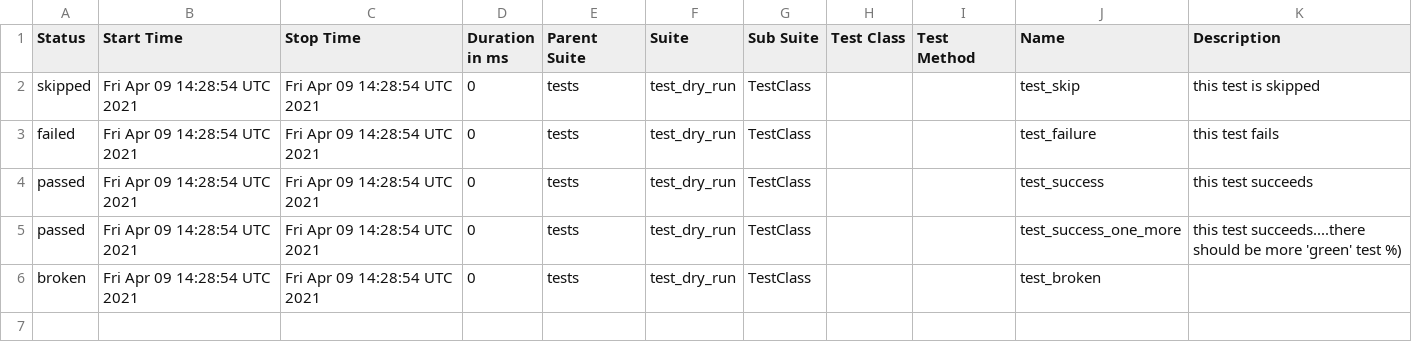
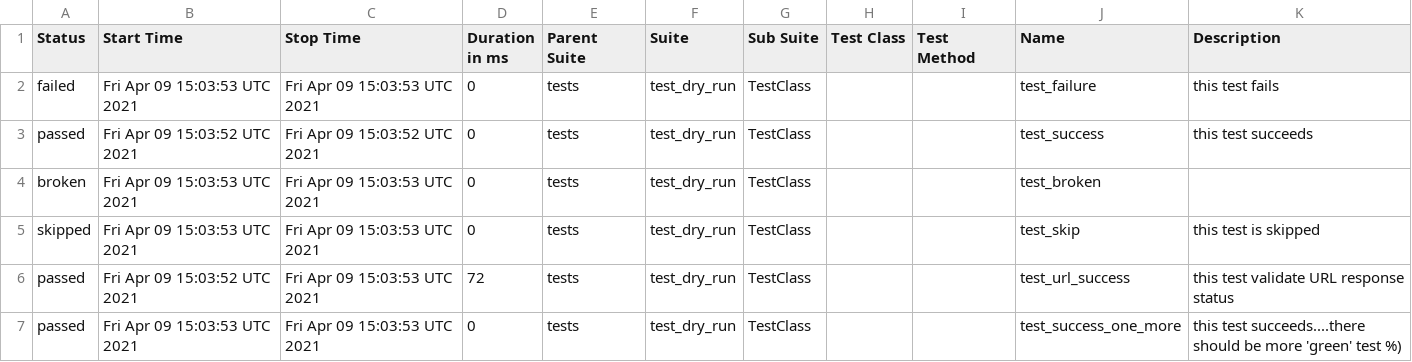
Before and after one commit to uvidit/py_test_with_blackjack_and_hookers, a CSV file: data/suites.csv, drawn as a sheet.

Commit message:
Deploy uvidit/py_test_with_blackjack_and_hookers to github.com/uvidit/py_test_with_blackjack_and_hookers.git:gh-pages

```diff
--- a/data/suites.csv
+++ b/data/suites.csv
@@ -1,6 +1,7 @@
 "Status","Start Time","Stop Time","Duration in ms","Parent Suite","Suite","Sub Suite","Test Class","Test Method","Name","Description"
-"skipped","Fri Apr 09 14:28:54 UTC 2021","Fri Apr 09 14:28:54 UTC 2021","0","tests","test_dry_run","TestClass","","","test_skip","this test is skipped"
-"failed","Fri Apr 09 14:28:54 UTC 2021","Fri Apr 09 14:28:54 UTC 2021","0","tests","test_dry_run","TestClass","","","test_failure","this test fails"
-"passed","Fri Apr 09 14:28:54 UTC 2021","Fri Apr 09 14:28:54 UTC 2021","0","tests","test_dry_run","TestClass","","","test_success","this test succeeds"
-"passed","Fri Apr 09 14:28:54 UTC 2021","Fri Apr 09 14:28:54 UTC 2021","0","tests","test_dry_run","TestClass","","","test_success_one_more","this test succeeds....there should be more 'green' test %) "
-"broken","Fri Apr 09 14:28:54 UTC 2021","Fri Apr 09 14:28:54 UTC 2021","0","tests","test_dry_run","TestClass","","","test_broken",""
+"failed","Fri Apr 09 15:03:53 UTC 2021","Fri Apr 09 15:03:53 UTC 2021","0","tests","test_dry_run","TestClass","","","test_failure","this test fails"
+"passed","Fri Apr 09 15:03:52 UTC 2021","Fri Apr 09 15:03:52 UTC 2021","0","tests","test_dry_run","TestClass","","","test_success","this test succeeds"
+"broken","Fri Apr 09 15:03:53 UTC 2021","Fri Apr 09 15:03:53 UTC 2021","0","tests","test_dry_run","TestClass","","","test_broken",""
+"skipped","Fri Apr 09 15:03:53 UTC 2021","Fri Apr 09 15:03:53 UTC 2021","0","tests","test_dry_run","TestClass","","","test_skip","this test is skipped"
+"passed","Fri Apr 09 15:03:52 UTC 2021","Fri Apr 09 15:03:53 UTC 2021","72","tests","test_dry_run","TestClass","","","test_url_success","this test validate URL response status"
+"passed","Fri Apr 09 15:03:53 UTC 2021","Fri Apr 09 15:03:53 UTC 2021","0","tests","test_dry_run","TestClass","","","test_success_one_more","this test succeeds....there should be more 'green' test %) "
```
Also changed, not shown: 27 other files.
